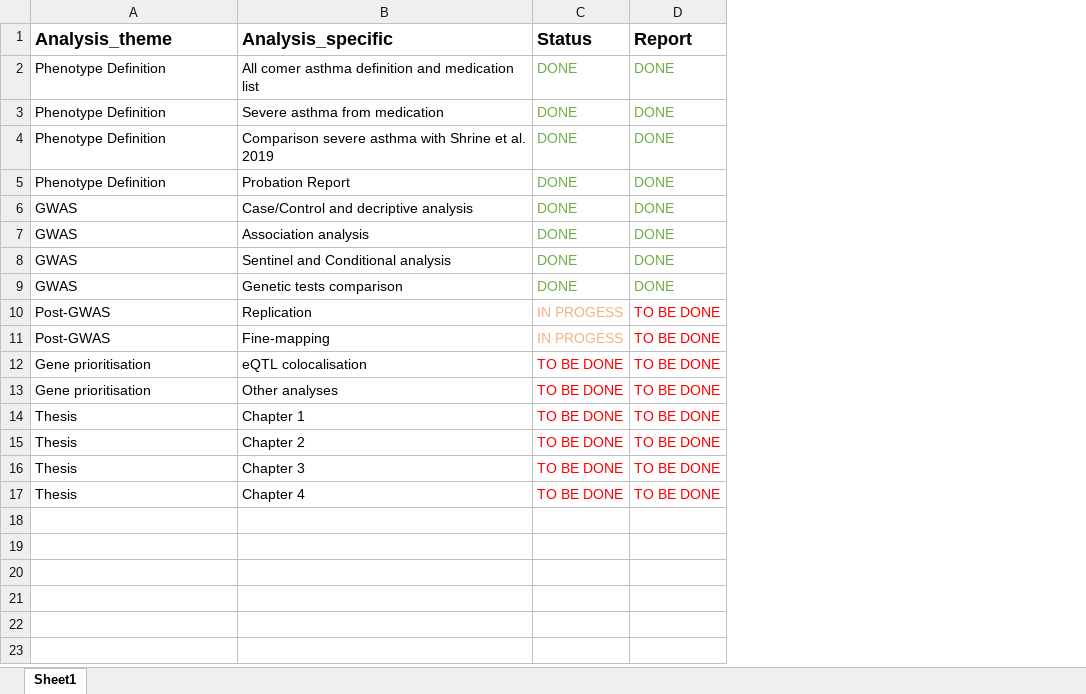
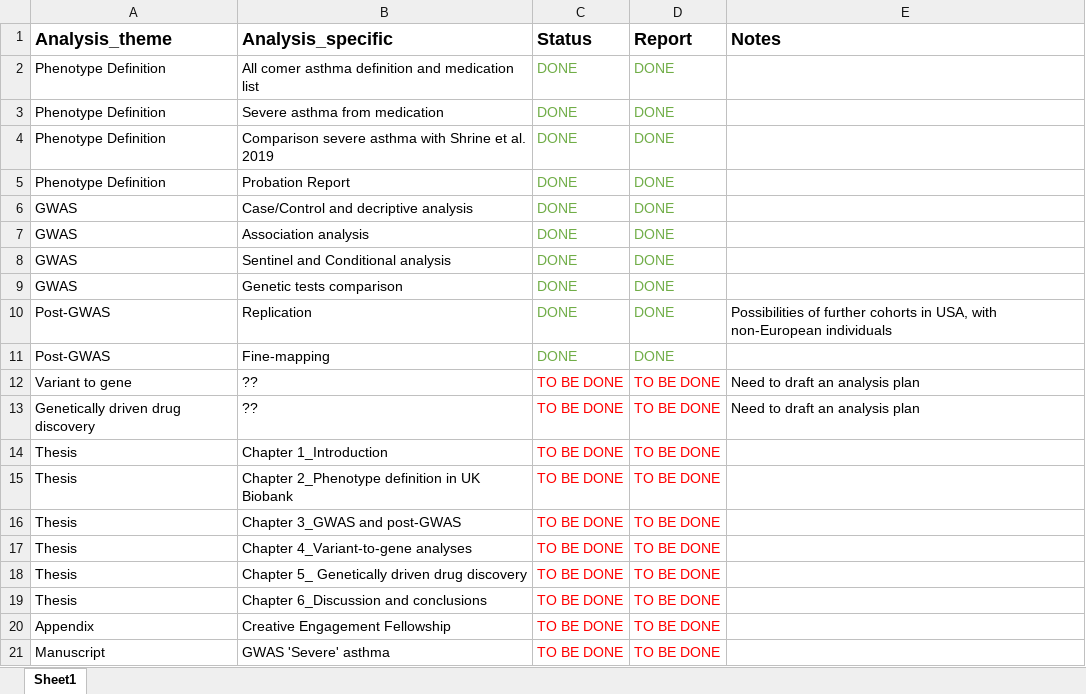
Before and after one commit to legenepi/PhD_webpage, an Excel workbook: Analysis_plan/Analysis_plan.xlsx, sheet Sheet1, drawn as a sheet; values as stored, in another font and other column widths than the file's, no borders; the diff names each change by its address in the sheet, - before the commit and + after, or states it on an @@ line.

```diff
--- a/Analysis_plan/Analysis_plan.xlsx (sheet Sheet1)
+++ b/Analysis_plan/Analysis_plan.xlsx (sheet Sheet1)
+column E (Notes), rows 10-13: Possibilities of further cohorts in USA, with non-European individuals |  | Need to draft an analysis plan | Need to draft an analysis plan
-C10:C11 (Status): IN PROGESS
+C10:C11 (Status): DONE
-C10:C11 text colour: #F4B183
+C10:C11 text colour: #70AD47
-D10:D11 (Report): TO BE DONE
+D10:D11 (Report): DONE
-D10:D11 text colour: #FF0000
+D10:D11 text colour: #70AD47
-A12 (Analysis_theme): Gene prioritisation
+A12 (Analysis_theme): Variant to gene
-B12 (Analysis_specific): eQTL colocalisation
+B12 (Analysis_specific): ??
-A13 (Analysis_theme): Gene prioritisation
+A13 (Analysis_theme): Genetically driven drug discovery
-B13 (Analysis_specific): Other analyses
+B13 (Analysis_specific): ??
-B14 (Analysis_specific): Chapter 1
+B14 (Analysis_specific): Chapter 1_Introduction
-B15 (Analysis_specific): Chapter 2
+B15 (Analysis_specific): Chapter 2_Phenotype definition in UK Biobank
-B16 (Analysis_specific): Chapter 3
+B16 (Analysis_specific): Chapter 3_GWAS and post-GWAS
-B17 (Analysis_specific): Chapter 4
+B17 (Analysis_specific): Chapter 4_Variant-to-gene analyses
+row 18: Thesis | Chapter 5_ Genetically driven drug discovery | TO BE DONE | TO BE DONE
+row 19: Thesis | Chapter 6_Discussion and conclusions | TO BE DONE | TO BE DONE
+row 20: Appendix | Creative Engagement Fellowship | TO BE DONE | TO BE DONE
+row 21: Manuscript | GWAS 'Severe' asthma | TO BE DONE | TO BE DONE
```
Also changed, not shown: 3 other files.
